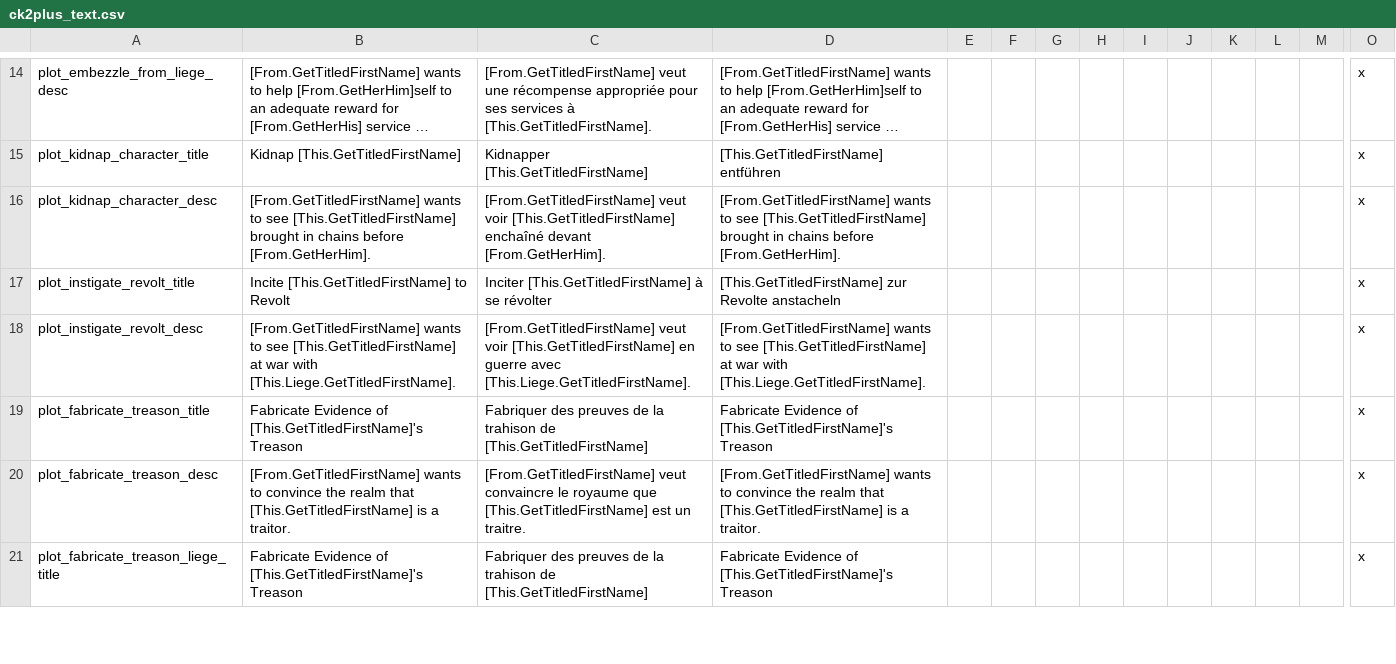
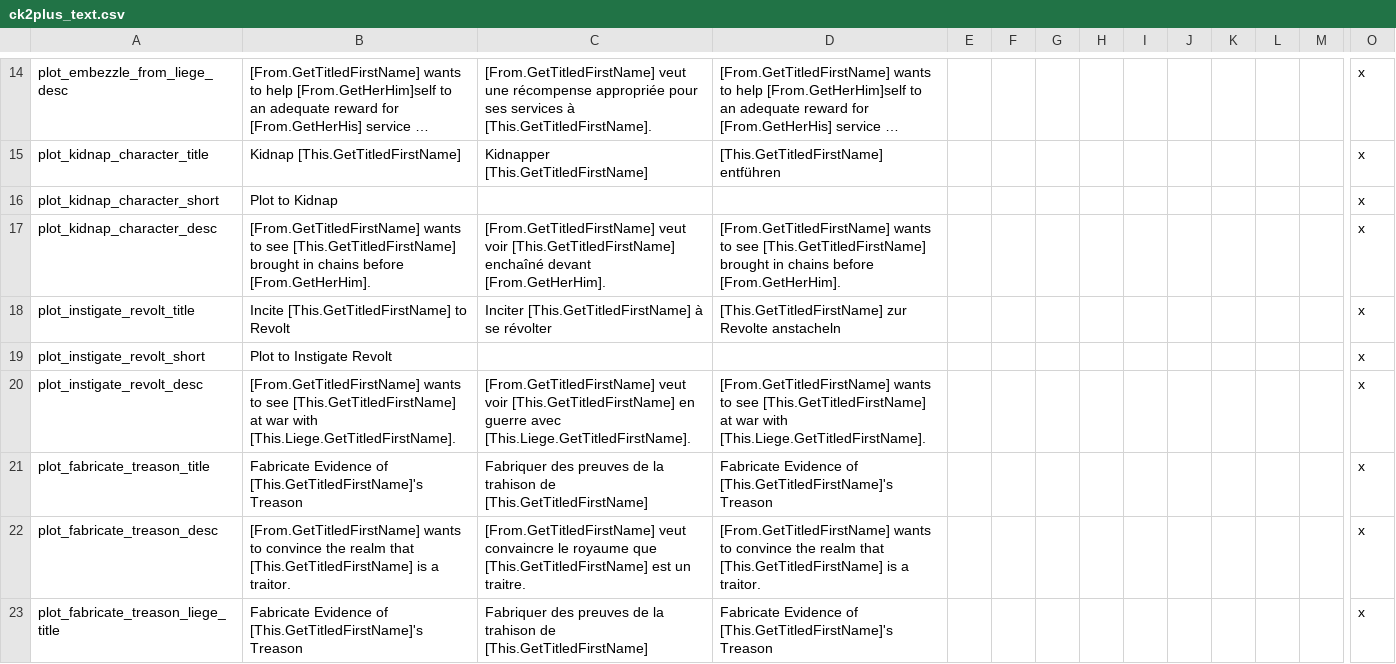
Before and after one commit to Numahr/lux-invicta-repository, a CSV file: localisation/ck2plus_text.csv, drawn as a sheet; only a part is shown, gaps mark what is left out; long unchanged cells end in …; rows hold the shown columns only; the diff names each change by its address in the sheet, - before the commit and + after, or states it on an @@ line.

```diff
--- a/localisation/ck2plus_text.csv
+++ b/localisation/ck2plus_text.csv
+row 16: plot_kidnap_character_short | Plot to Kidnap |  |  |  |  |  |  |  |  |  |  |  | x
+row 19: plot_instigate_revolt_short | Plot to Instigate Revolt |  |  |  |  |  |  |  |  |  |  |  | x
```
Also changed, not shown: 17 other files.
